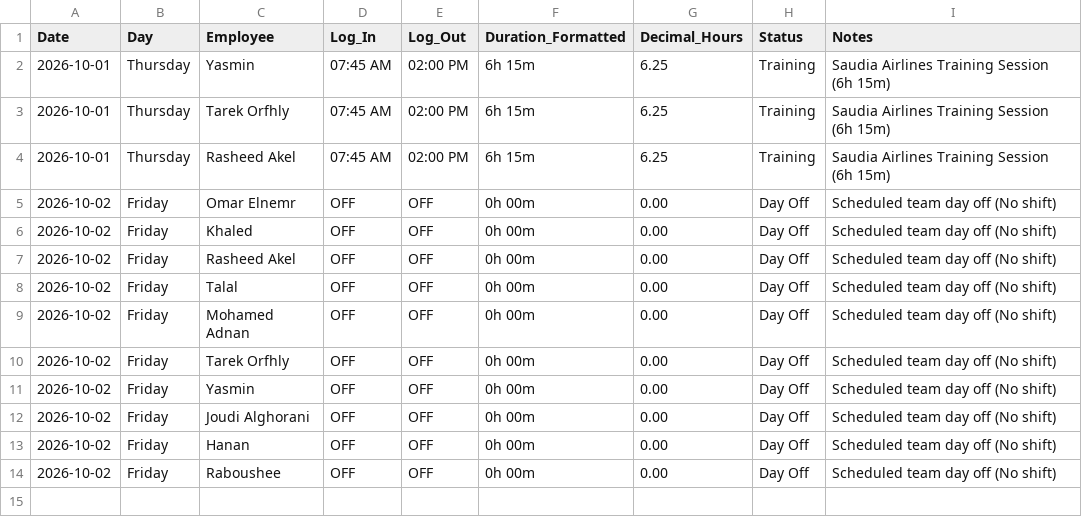
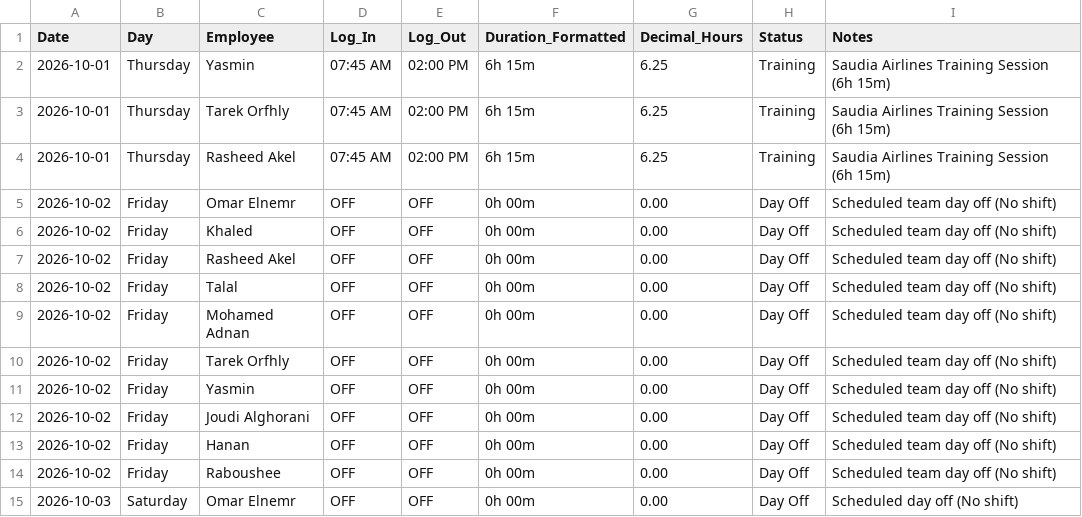
Before and after one commit to xionforbusiness-glitch/aethelgard-vault, a CSV file: raw/attendance_october_2026.csv, drawn as a sheet.

Commit message:
docs(roster): record Saturday Oct 03 as day off for Omar

```diff
--- a/raw/attendance_october_2026.csv
+++ b/raw/attendance_october_2026.csv
@@ -14 +14,2 @@ Date,Day,Employee,Log_In,Log_Out,Duration_Formatted,Decimal_Hours,Status,Notes
 2026-10-02,Friday,Raboushee,OFF,OFF,0h 00m,0.00,Day Off,Scheduled team day off (No shift)
+2026-10-03,Saturday,Omar Elnemr,OFF,OFF,0h 00m,0.00,Day Off,Scheduled day off (No shift)
```
Also changed, not shown: 2 other files.
